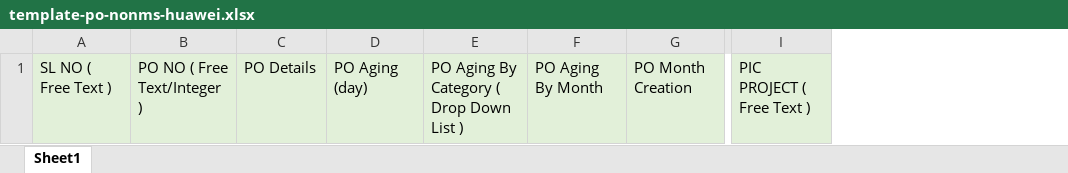
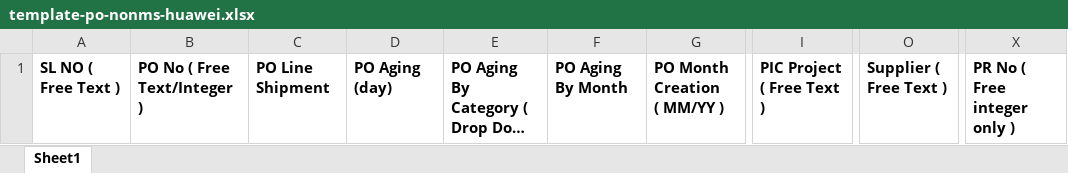
Before and after one commit to farrossiregar/php-laravel-erp, an Excel workbook: public/template/template-po-nonms-huawei.xlsx, sheet Sheet1, drawn as a sheet; only a part is shown, gaps mark what is left out; long unchanged cells end in …; values as stored, in another font and other column widths than the file's, no borders; removed rows and columns are numbered as before the commit, all else as after; ↵ is a line break in a cell; the diff covers the shown part only; the diff names each change by its address in the sheet, - before the commit and + after, or states it on an @@ line.

```diff
--- a/public/template/template-po-nonms-huawei.xlsx (sheet Sheet1)
+++ b/public/template/template-po-nonms-huawei.xlsx (sheet Sheet1)
-column B, row 1: PO NO ( Free Text/Integer )
-column C, row 1: PO Details
+column B, row 1: PO No ( Free Text/Integer )
+column C, row 1: PO Line Shipment
-column G, row 1: PO Month Creation
+column G, row 1: PO Month Creation ↵ ( MM/YY )
-column I, row 1: PIC PROJECT ( Free Text )
+column I, row 1: PIC Project ( Free Text )
+column O, row 1: Supplier ( Free Text )
+column X, row 1: PR No ( Free integer only )
@@ A1 fill: #E2F0D9 → none, bold: off → on @@
@@ D1:F1 fill: #E2F0D9 → none, bold: off → on @@
```
Also changed, not shown: cell formats elsewhere in this sheet, 41 other files.
